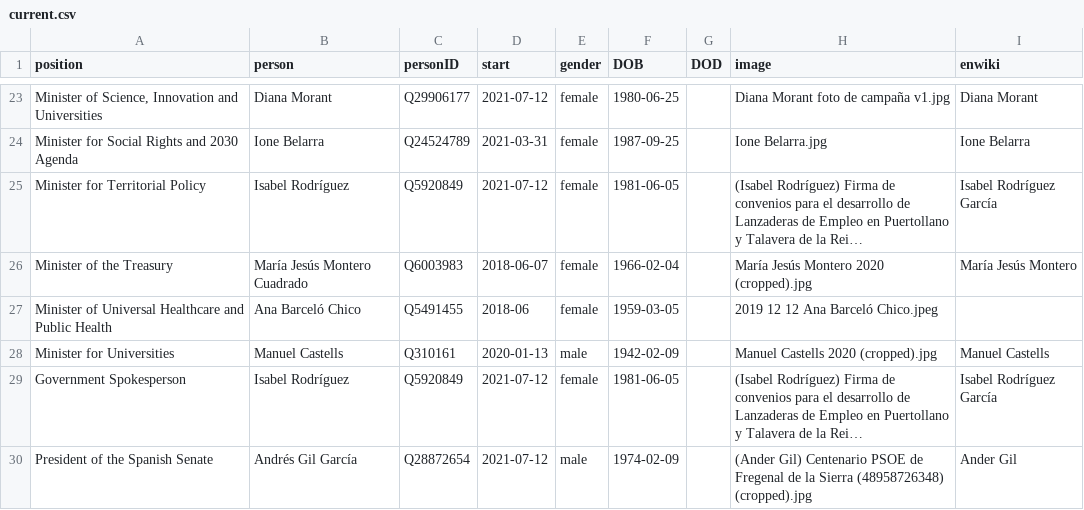
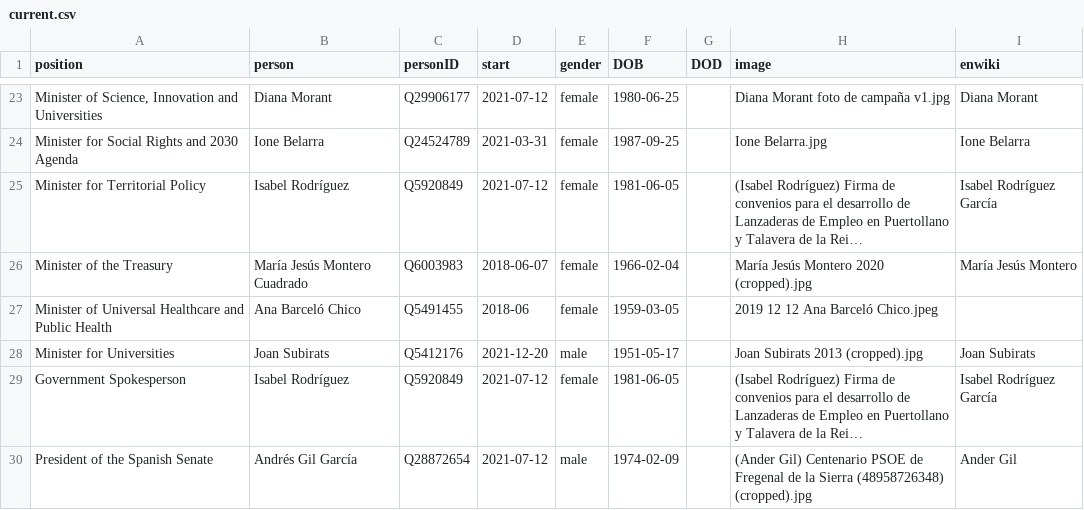
Before and after one commit to every-politician-scrapers/spain-ministers, a CSV file: html/current.csv, drawn as a sheet; only a part is shown, gaps mark what is left out; long unchanged cells end in …; the diff names each change by its address in the sheet, - before the commit and + after, or states it on an @@ line.

```diff
--- a/html/current.csv
+++ b/html/current.csv
-B28 (person): Manuel Castells
+B28 (person): Joan Subirats
-C28 (personID): Q310161
+C28 (personID): Q5412176
-D28 (start): 2020-01-13
+D28 (start): 2021-12-20
-F28 (DOB): 1942-02-09
+F28 (DOB): 1951-05-17
-H28 (image): Manuel Castells 2020 (cropped).jpg
+H28 (image): Joan Subirats 2013 (cropped).jpg
-I28 (enwiki): Manuel Castells
+I28 (enwiki): Joan Subirats
```
Also changed, not shown: html/holders21.csv, html/legislators.csv, 1 other file.
